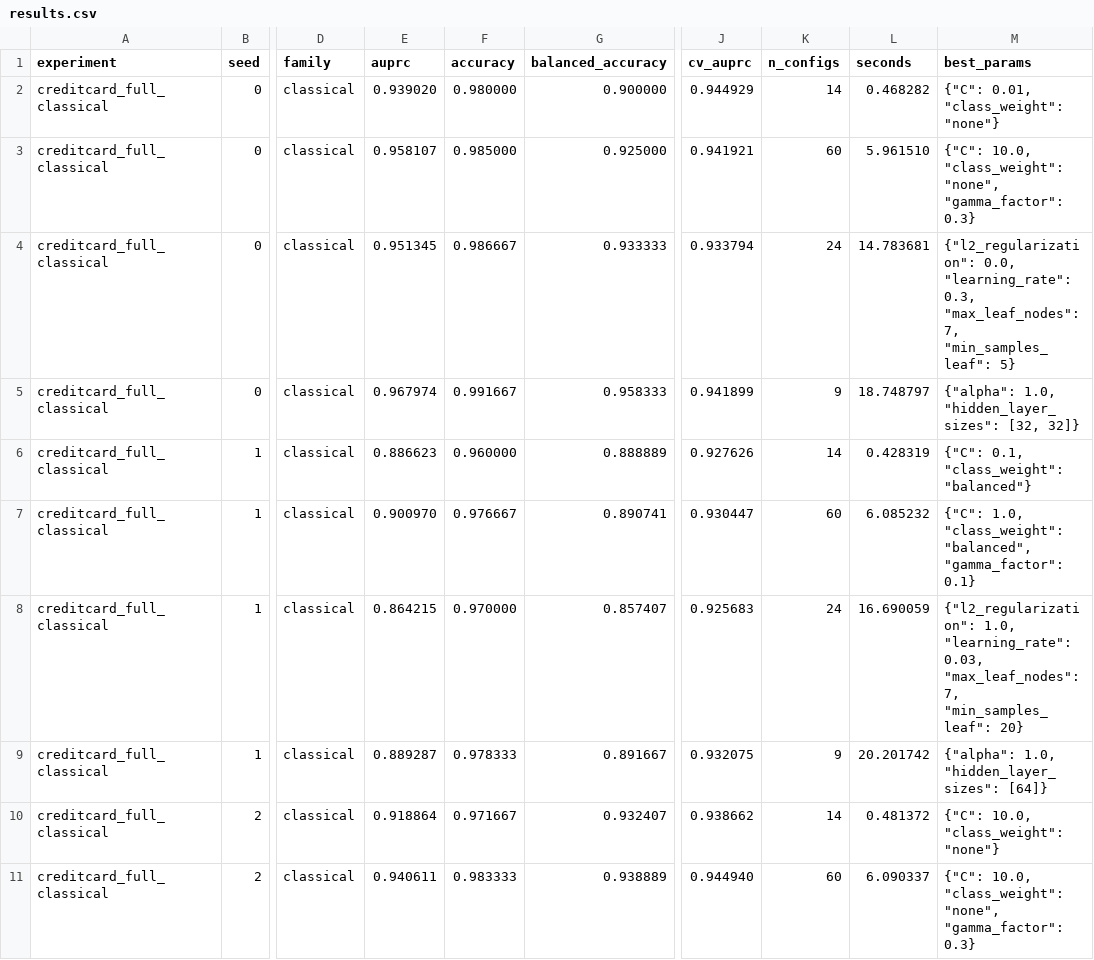
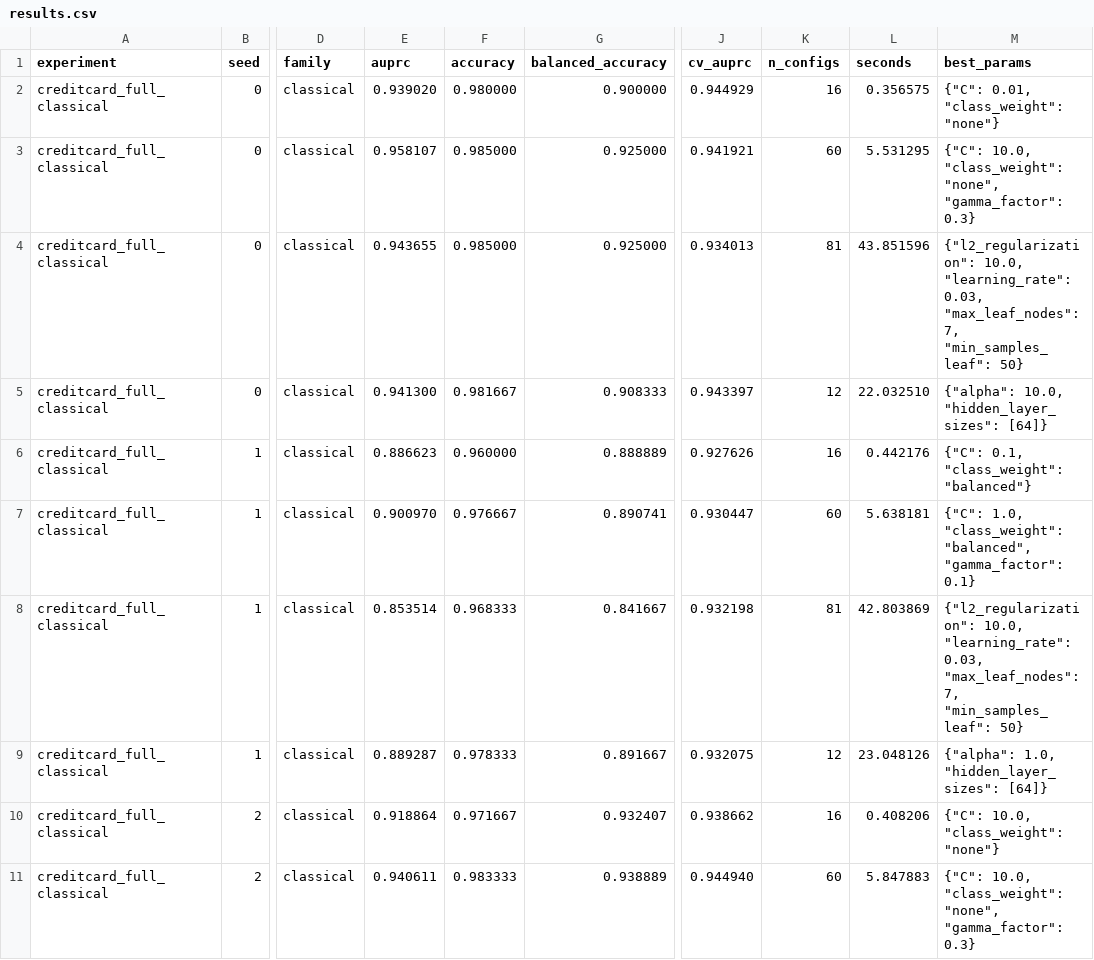
Before and after one commit to Athmane-quantum/quantum-ml-reality-check, a CSV file: experiments/creditcard_full_classical/results.csv, drawn as a sheet; only a part is shown, gaps mark what is left out; the diff covers the shown part only; the diff names each change by its address in the sheet, - before the commit and + after, or states it on an @@ line.

```diff
--- a/experiments/creditcard_full_classical/results.csv
+++ b/experiments/creditcard_full_classical/results.csv
-K2 (n_configs): 14
+K2 (n_configs): 16
-L2 (seconds): 0.468282
+L2 (seconds): 0.356575
-L3 (seconds): 5.961510
+L3 (seconds): 5.531295
-E4 (auprc): 0.951345
+E4 (auprc): 0.943655
-F4 (accuracy): 0.986667
+F4 (accuracy): 0.985000
-G4 (balanced_accuracy): 0.933333
+G4 (balanced_accuracy): 0.925000
-J4 (cv_auprc): 0.933794
+J4 (cv_auprc): 0.934013
-K4 (n_configs): 24
+K4 (n_configs): 81
-L4 (seconds): 14.783681
+L4 (seconds): 43.851596
-M4 (best_params): {"l2_regularization": 0.0, "learning_rate": 0.3, "max_leaf_nodes": 7, "min_samples_leaf": 5}
+M4 (best_params): {"l2_regularization": 10.0, "learning_rate": 0.03, "max_leaf_nodes": 7, "min_samples_leaf": 50}
-E5 (auprc): 0.967974
+E5 (auprc): 0.941300
-F5 (accuracy): 0.991667
+F5 (accuracy): 0.981667
-G5 (balanced_accuracy): 0.958333
+G5 (balanced_accuracy): 0.908333
-J5 (cv_auprc): 0.941899
+J5 (cv_auprc): 0.943397
-K5 (n_configs): 9
+K5 (n_configs): 12
-L5 (seconds): 18.748797
+L5 (seconds): 22.032510
-M5 (best_params): {"alpha": 1.0, "hidden_layer_sizes": [32, 32]}
+M5 (best_params): {"alpha": 10.0, "hidden_layer_sizes": [64]}
-K6 (n_configs): 14
+K6 (n_configs): 16
-L6 (seconds): 0.428319
+L6 (seconds): 0.442176
-L7 (seconds): 6.085232
+L7 (seconds): 5.638181
-E8 (auprc): 0.864215
+E8 (auprc): 0.853514
-F8 (accuracy): 0.970000
+F8 (accuracy): 0.968333
-G8 (balanced_accuracy): 0.857407
+G8 (balanced_accuracy): 0.841667
-J8 (cv_auprc): 0.925683
+J8 (cv_auprc): 0.932198
-K8 (n_configs): 24
+K8 (n_configs): 81
-L8 (seconds): 16.690059
+L8 (seconds): 42.803869
-M8 (best_params): {"l2_regularization": 1.0, "learning_rate": 0.03, "max_leaf_nodes": 7, "min_samples_leaf": 20}
+M8 (best_params): {"l2_regularization": 10.0, "learning_rate": 0.03, "max_leaf_nodes": 7, "min_samples_leaf": 50}
-K9 (n_configs): 9
+K9 (n_configs): 12
-L9 (seconds): 20.201742
+L9 (seconds): 23.048126
-K10 (n_configs): 14
+K10 (n_configs): 16
-L10 (seconds): 0.481372
+L10 (seconds): 0.408206
-L11 (seconds): 6.090337
+L11 (seconds): 5.847883
```
Also changed, not shown: 33 edited cells elsewhere in this file, experiments/creditcard_q8/results.csv, 13 other files.
